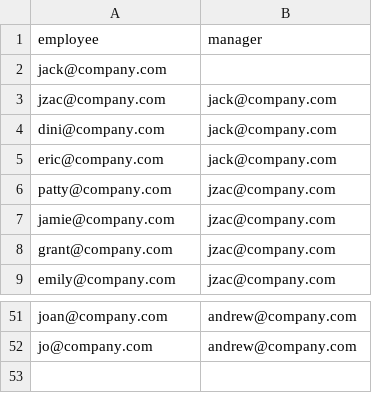
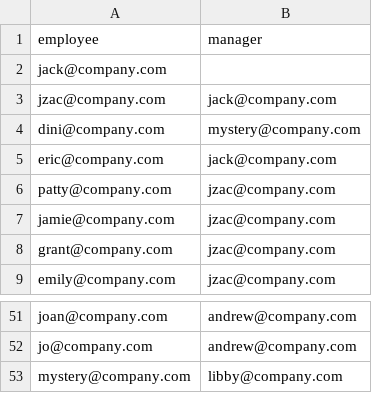
Before and after one commit to jcyl29/csv-to-org-chart, a CSV file: ordered_input.csv, drawn as a sheet; only a part is shown, gaps mark what is left out.

```diff
--- a/ordered_input.csv
+++ b/ordered_input.csv
@@ -3,3 +3,3 @@ jack@company.com,
 jzac@company.com,jack@company.com
-dini@company.com,jack@company.com
+dini@company.com,mystery@company.com
 eric@company.com,jack@company.com
@@ -52 +52,2 @@ joan@company.com,andrew@company.com
 jo@company.com,andrew@company.com
+mystery@company.com,libby@company.com
```
Also changed, not shown: 1 other file.
